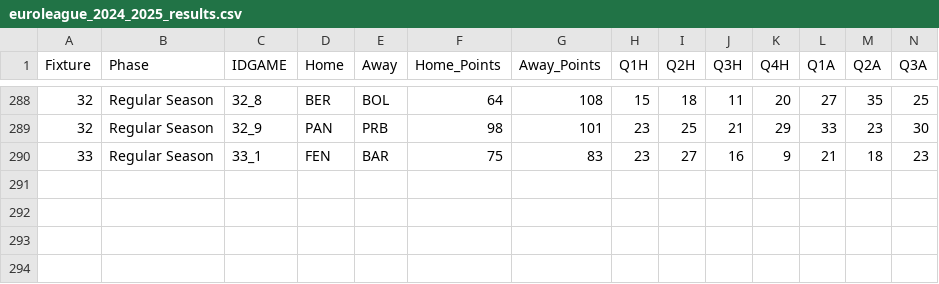
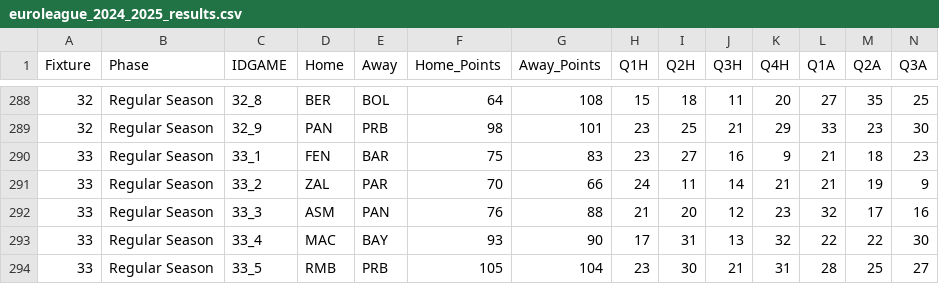
Before and after one commit to sotiristiga/euroleague, a CSV file: euroleague_2024_2025_results.csv, drawn as a sheet; only a part is shown, gaps mark what is left out; rows hold the shown columns only; the diff names each change by its address in the sheet, - before the commit and + after, or states it on an @@ line.

```diff
--- a/euroleague_2024_2025_results.csv
+++ b/euroleague_2024_2025_results.csv
+row 291: 33 | Regular Season | 33_2 | ZAL | PAR | 70 | 66 | 24 | 11 | 14 | 21 | 21 | 19 | 9
+row 292: 33 | Regular Season | 33_3 | ASM | PAN | 76 | 88 | 21 | 20 | 12 | 23 | 32 | 17 | 16
+row 293: 33 | Regular Season | 33_4 | MAC | BAY | 93 | 90 | 17 | 31 | 13 | 32 | 22 | 22 | 30
+row 294: 33 | Regular Season | 33_5 | RMB | PRB | 105 | 104 | 23 | 30 | 21 | 31 | 28 | 25 | 27
```
Also changed, not shown: 1 other file.
